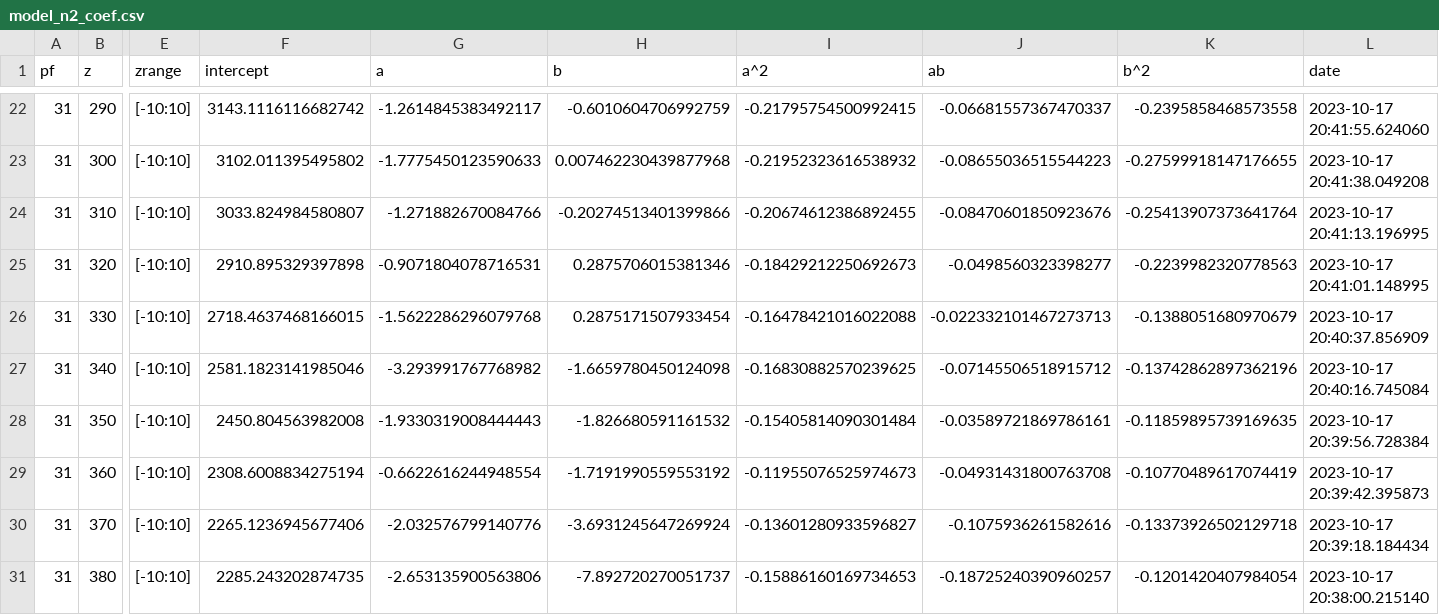
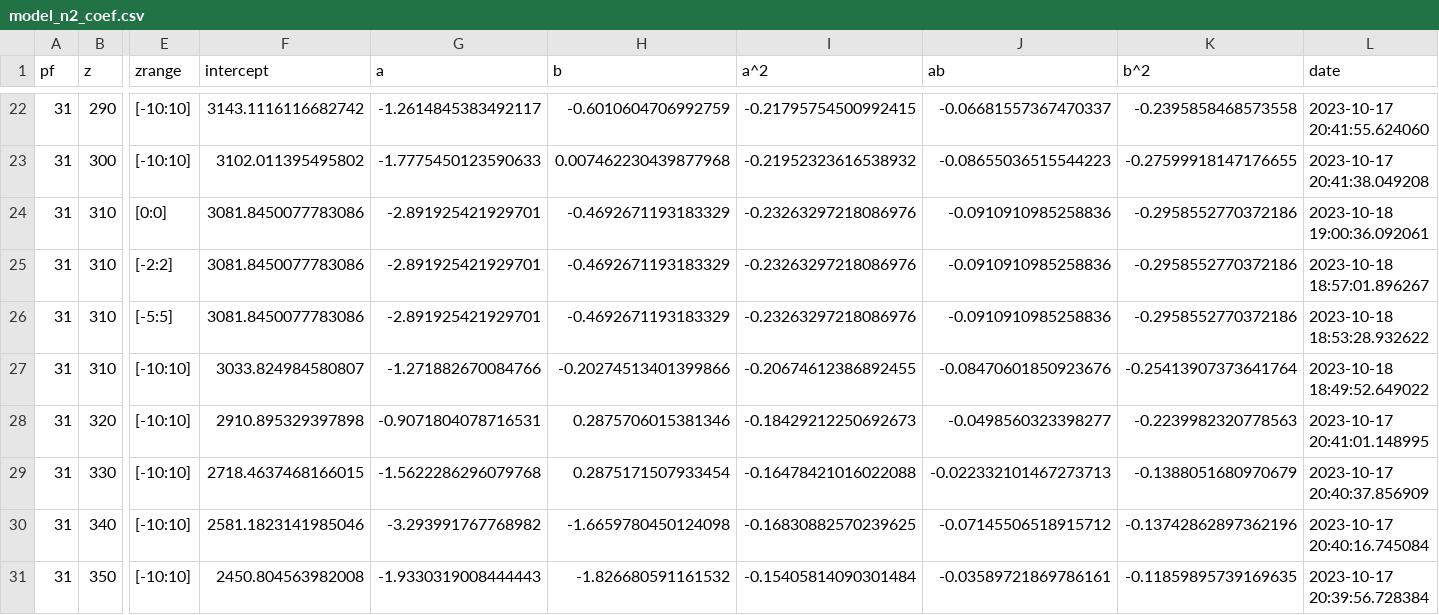
Before and after one commit to Quark3e/Chromebook-projects, a CSV file: teststuff/python/opencv/angleArea/model_n2_coef.csv, drawn as a sheet; only a part is shown, gaps mark what is left out; the shorter side is filled out with more unchanged rows; addresses are those after the commit; rows hold the shown columns only; the diff names each change by its address in the sheet, - before the commit and + after, or states it on an @@ line.

```diff
--- a/teststuff/python/opencv/angleArea/model_n2_coef.csv
+++ b/teststuff/python/opencv/angleArea/model_n2_coef.csv
+row 24: 31 | 310 | [0:0] | 3081.8450077783086 | -2.891925421929701 | -0.4692671193183329 | -0.23263297218086976 | -0.0910910985258836 | -0.2958552770372186 | 2023-10-18 19:00:36.092061
+row 25: 31 | 310 | [-2:2] | 3081.8450077783086 | -2.891925421929701 | -0.4692671193183329 | -0.23263297218086976 | -0.0910910985258836 | -0.2958552770372186 | 2023-10-18 18:57:01.896267
+row 26: 31 | 310 | [-5:5] | 3081.8450077783086 | -2.891925421929701 | -0.4692671193183329 | -0.23263297218086976 | -0.0910910985258836 | -0.2958552770372186 | 2023-10-18 18:53:28.932622
-L27 (date): 2023-10-17 20:41:13.196995
+L27 (date): 2023-10-18 18:49:52.649022
```
Also changed, not shown: teststuff/python/opencv/angleArea/data/csv_dataSet_pf31_fuse-False.csv, 11 other files.
